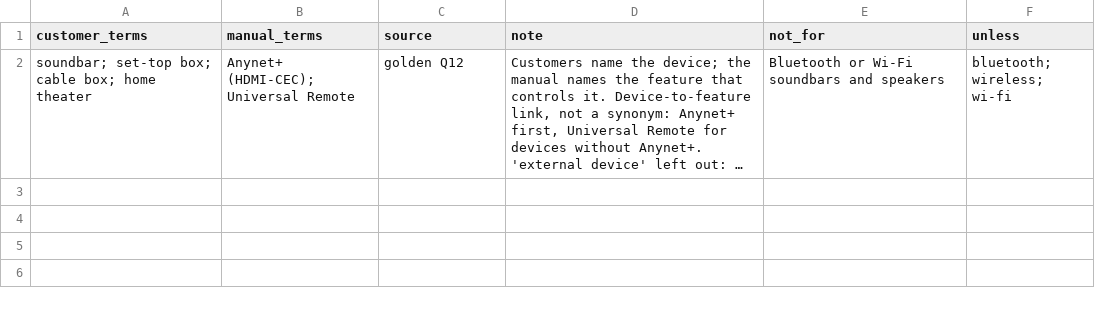
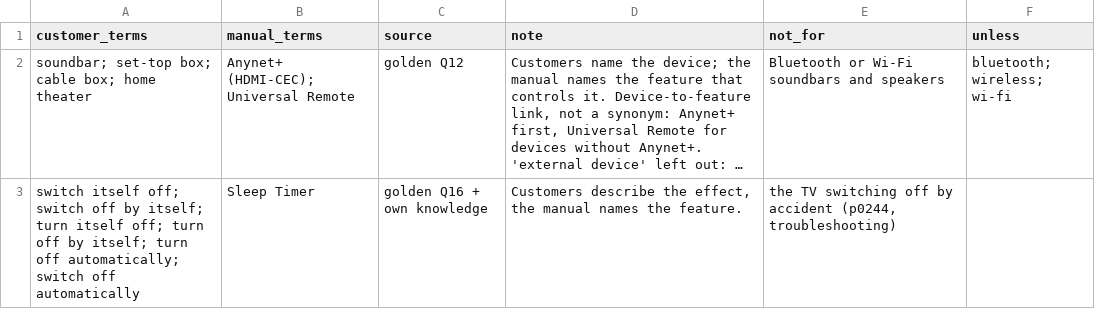
Before and after one commit to biswaskc57/hackathon-chatbot, a CSV file: data/glossary.csv, drawn as a sheet; long unchanged cells end in …; the diff names each change by its address in the sheet, - before the commit and + after, or states it on an @@ line.

```diff
--- a/data/glossary.csv
+++ b/data/glossary.csv
+row 3: switch itself off; switch off by itself; turn itself off; turn off by itself; turn off automatically; switch off automatically | Sleep Timer | golden Q16 + own knowledge | Customers describe the effect, the manual names the feature. | the TV switching off by accident (p0244, troubleshooting)
```
Also changed, not shown: 3 other files.
